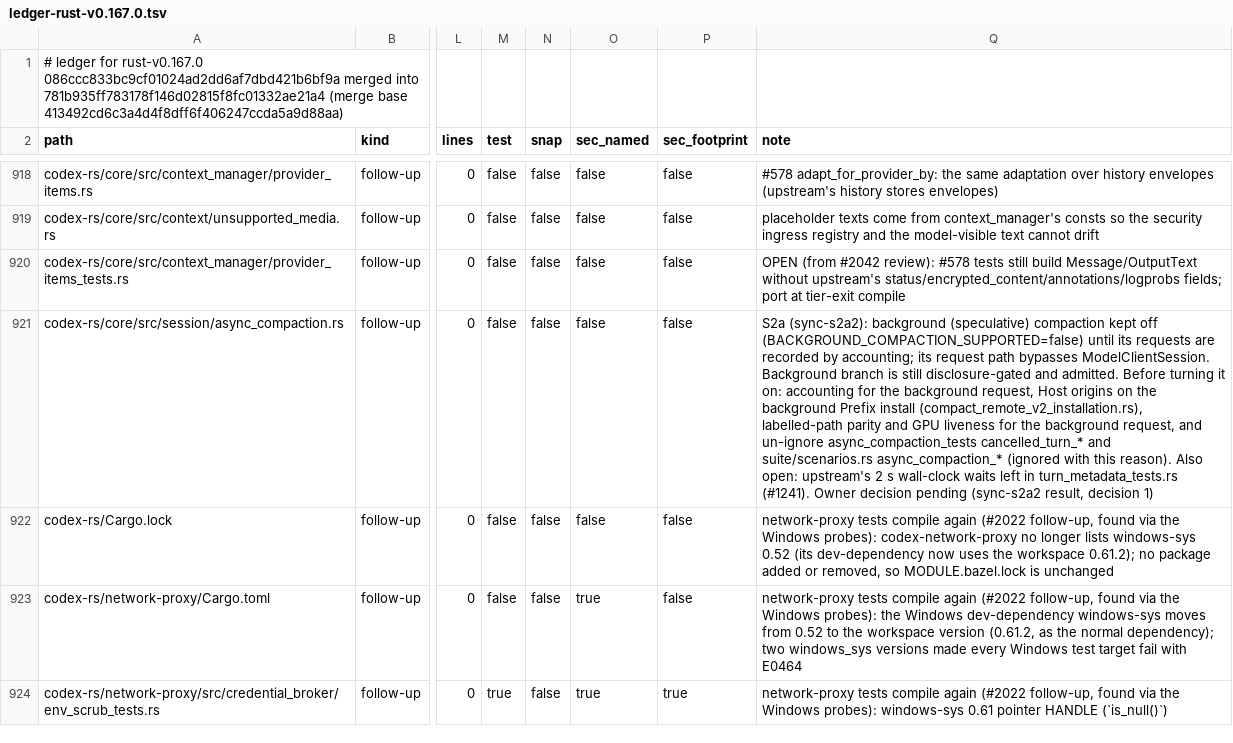
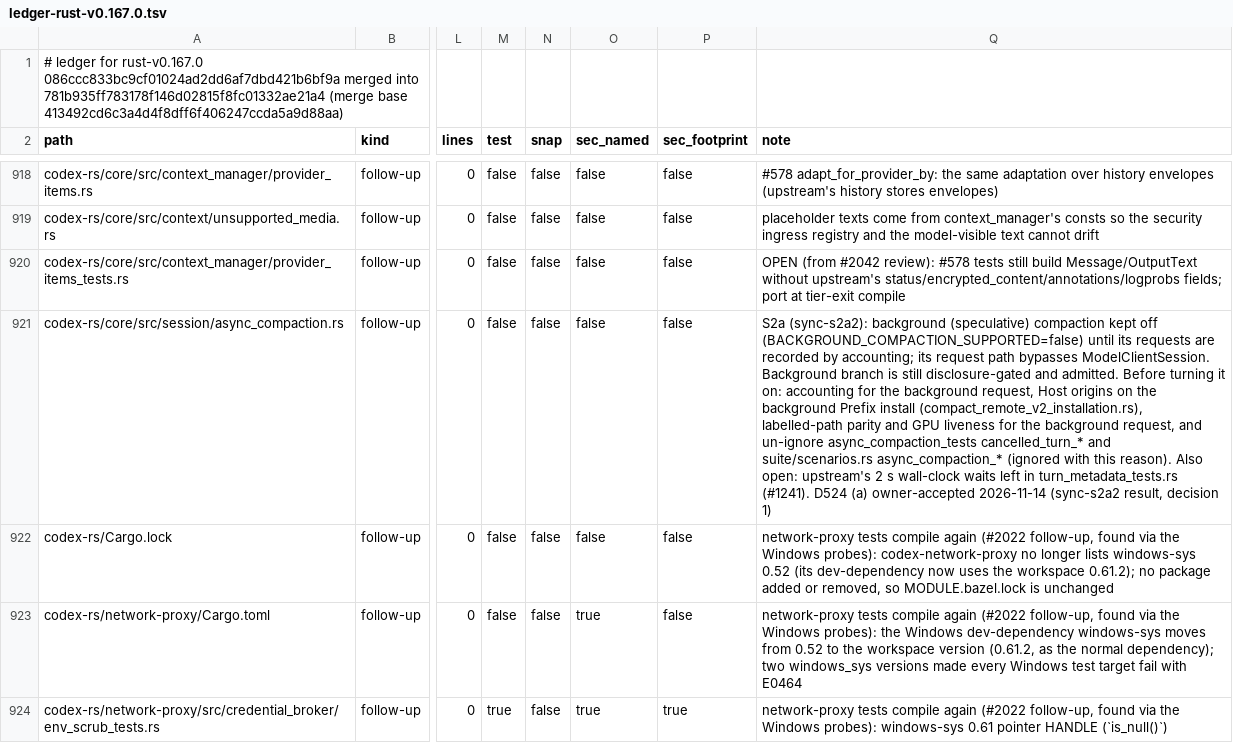
Before and after one commit to CorbanuCore/CorbanuTerminal, a TSV file: docs/management/upstreamSync/ledger-rust-v0.167.0.tsv, drawn as a sheet; only a part is shown, gaps mark what is left out; the diff names each change by its address in the sheet, - before the commit and + after, or states it on an @@ line.

Commit message:
docs(sync): identify accepted D524 in compaction note

```diff
--- a/docs/management/upstreamSync/ledger-rust-v0.167.0.tsv
+++ b/docs/management/upstreamSync/ledger-rust-v0.167.0.tsv
-Q921 (note): …turn_metadata_tests.rs (#1241). Owner decision pending (sync-s2a2 result,…
+Q921 (note): …turn_metadata_tests.rs (#1241). D524 (a) owner-accepted 2026-11-14 (sync-s2a2 result,…
```
